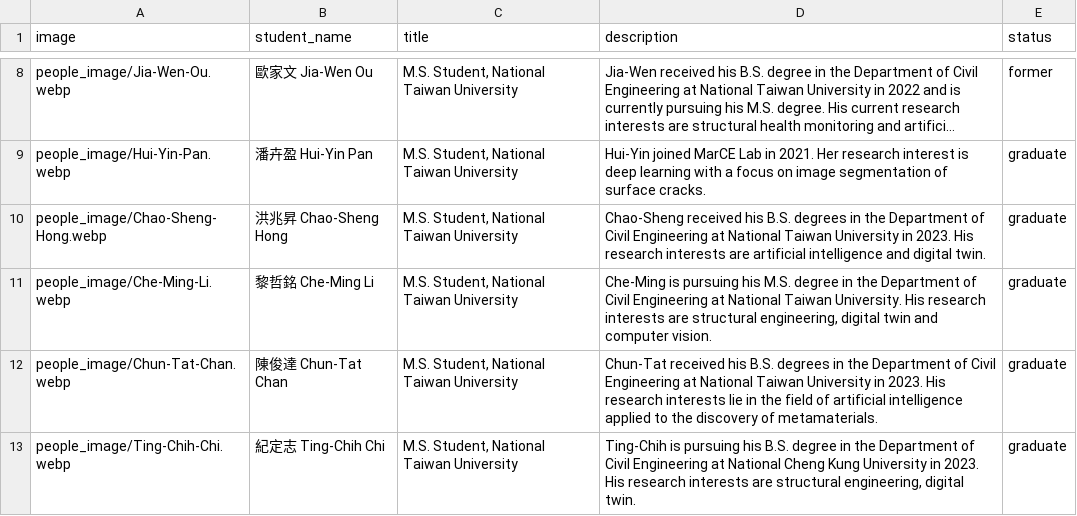
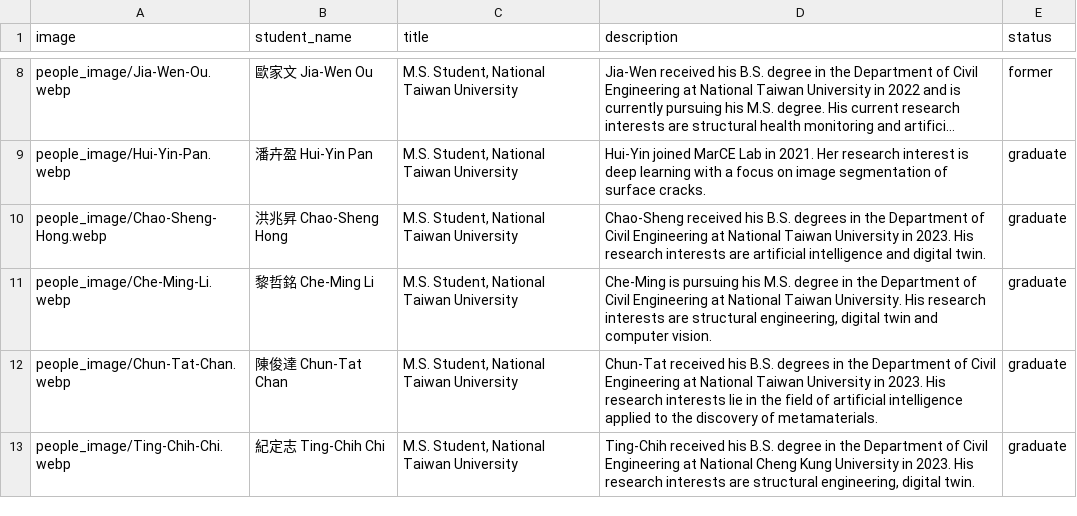
Before and after one commit to MarCE-Lab/MarCE-Lab.github.io, a TSV file: file/people.tsv, drawn as a sheet; only a part is shown, gaps mark what is left out; long unchanged cells end in ….

Commit message:
update

```diff
--- a/file/people.tsv
+++ b/file/people.tsv
@@ -12,2 +12,2 @@ people_image/Che-Ming-Li.webp	黎哲銘 Che-Ming Li	M.S. Student, National Taiwa
 people_image/Chun-Tat-Chan.webp	陳俊達 Chun-Tat Chan	M.S. Student, National Taiwan University	Chun-Tat received his B.S. degrees in the Department of Civil Engineering at National Taiwan University in 2023. His research interests lie in the field of artificial intelligence applied to the discovery of metamaterials.	graduate
-people_image/Ting-Chih-Chi.webp	紀定志 Ting-Chih Chi	M.S. Student, National Taiwan University	Ting-Chih is pursuing his B.S. degree in the Department of Civil Engineering at National Cheng Kung University in 2023. His research interests are structural engineering, digital twin.	graduate
+people_image/Ting-Chih-Chi.webp	紀定志 Ting-Chih Chi	M.S. Student, National Taiwan University	Ting-Chih received his B.S. degree in the Department of Civil Engineering at National Cheng Kung University in 2023. His research interests are structural engineering, digital twin.	graduate
```
